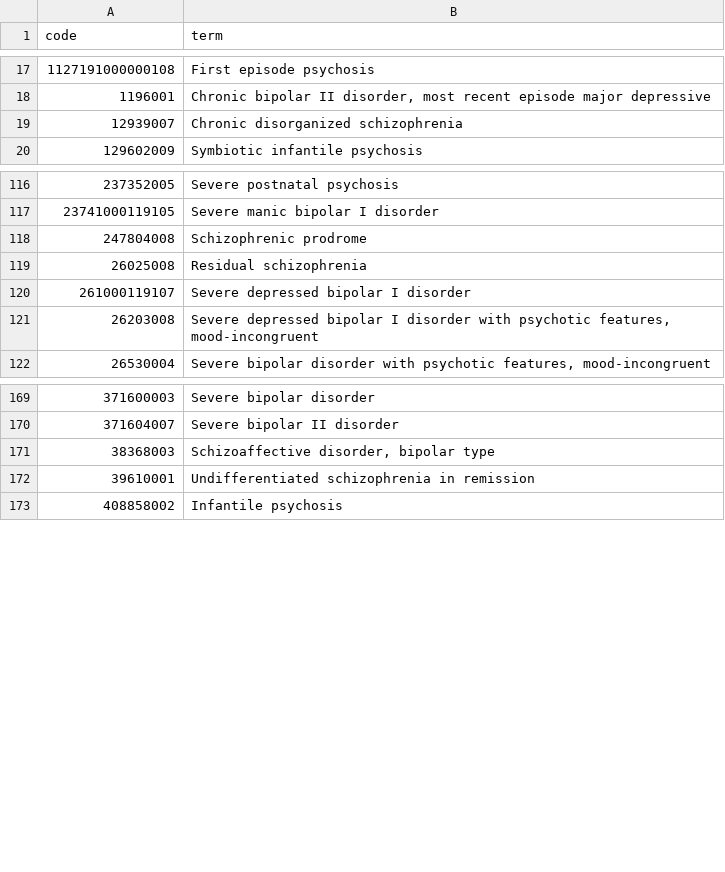
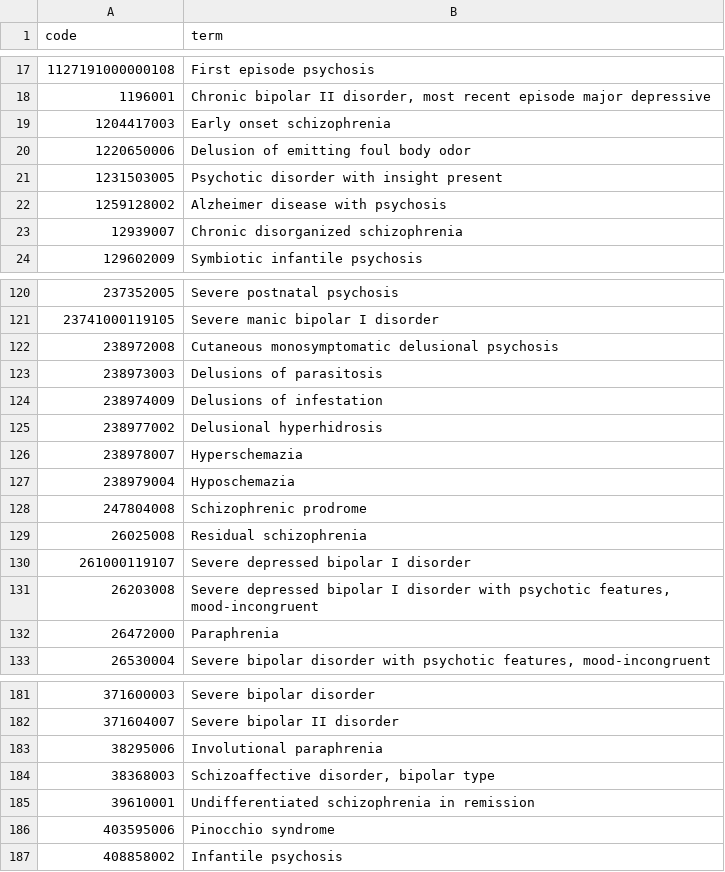
Before and after one commit to opensafely/covid-risk-immunocompromised, a CSV file: codelists/primis-covid19-vacc-uptake-sev_mental.csv, drawn as a sheet; only a part is shown, gaps mark what is left out; the diff covers the shown part only.

```diff
--- a/codelists/primis-covid19-vacc-uptake-sev_mental.csv
+++ b/codelists/primis-covid19-vacc-uptake-sev_mental.csv
@@ -18,2 +18,6 @@ code,term
 1196001,"Chronic bipolar II disorder, most recent episode major depressive"
+1204417003,Early onset schizophrenia
+1220650006,Delusion of emitting foul body odor
+1231503005,Psychotic disorder with insight present
+1259128002,Alzheimer disease with psychosis
 12939007,Chronic disorganized schizophrenia
@@ -117,2 +121,8 @@ code,term
 23741000119105,Severe manic bipolar I disorder
+238972008,Cutaneous monosymptomatic delusional psychosis
+238973003,Delusions of parasitosis
+238974009,Delusions of infestation
+238977002,Delusional hyperhidrosis
+238978007,Hyperschemazia
+238979004,Hyposchemazia
 247804008,Schizophrenic prodrome
@@ -121,2 +131,3 @@ code,term
 26203008,"Severe depressed bipolar I disorder with psychotic features, mood-incongruent"
+26472000,Paraphrenia
 26530004,"Severe bipolar disorder with psychotic features, mood-incongruent"
@@ -170,4 +182,6 @@ code,term
 371604007,Severe bipolar II disorder
+38295006,Involutional paraphrenia
 38368003,"Schizoaffective disorder, bipolar type"
 39610001,Undifferentiated schizophrenia in remission
+403595006,Pinocchio syndrome
 408858002,Infantile psychosis
```
Also changed, not shown: 6 added rows elsewhere in this file, codelists/opensafely-asthma-oral-prednisolone-medication.csv, codelists/primis-covid19-vacc-uptake-dxt_chemo_cod.csv, 12 other files.
